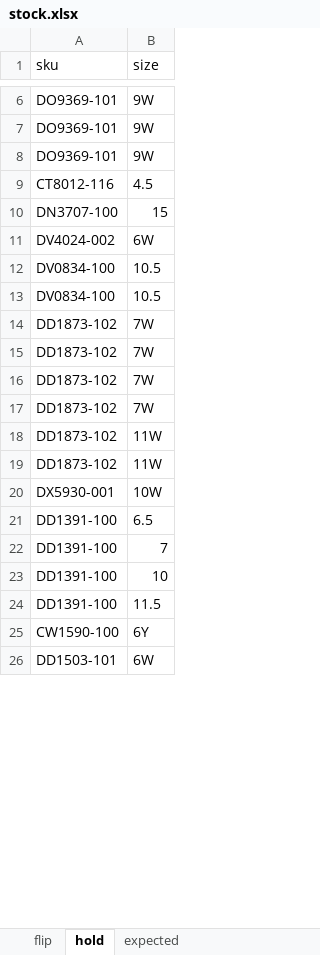
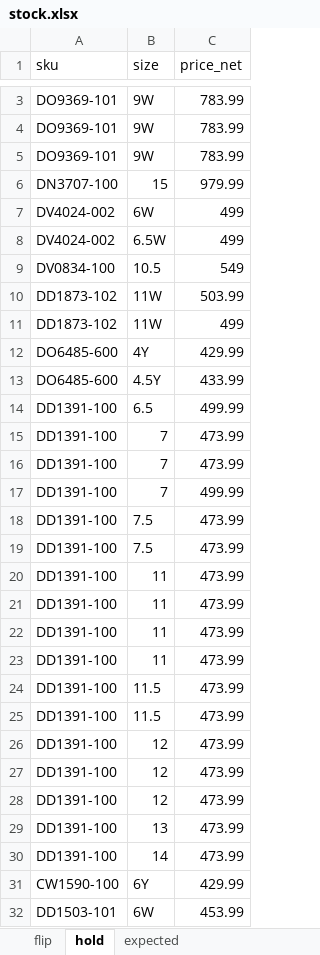
Before and after one commit to nudam00/SneakersPriceChecker, an Excel workbook: input/stock.xlsx, sheet hold, drawn as a sheet; only a part is shown, gaps mark what is left out; values as stored, in another font and other column widths than the file's, no borders; removed rows and columns are numbered as before the commit, all else as after; the diff covers the shown part only; the diff names each change by its address in the sheet, - before the commit and + after, or states it on an @@ line.

```diff
--- a/input/stock.xlsx (sheet hold)
+++ b/input/stock.xlsx (sheet hold)
+column C (price_net), rows 3-7: 783.99 | 783.99 | 783.99 | 979.99 | 499; rows 9-11: 549 | 503.99 | 499; rows 14-16: 499.99 | 473.99 | 473.99; row 24: 473.99; rows 31-32: 429.99 | 453.99
-row 9: CT8012-116 | 4.5
+row 8: DV4024-002 | 6.5W | 499
-row 13: DV0834-100 | 10.5
-row 14: DD1873-102 | 7W
-row 15: DD1873-102 | 7W
-row 16: DD1873-102 | 7W
-row 17: DD1873-102 | 7W
-row 20: DX5930-001 | 10W
+row 12: DO6485-600 | 4Y | 429.99
+row 13: DO6485-600 | 4.5Y | 433.99
-B16 (size): 10
+B16 (size): 7
+row 17: DD1391-100 | 7 | 499.99
+row 18: DD1391-100 | 7.5 | 473.99
+row 19: DD1391-100 | 7.5 | 473.99
+row 20: DD1391-100 | 11 | 473.99
+row 21: DD1391-100 | 11 | 473.99
+row 22: DD1391-100 | 11 | 473.99
+row 23: DD1391-100 | 11 | 473.99
+row 25: DD1391-100 | 11.5 | 473.99
+row 26: DD1391-100 | 12 | 473.99
+row 27: DD1391-100 | 12 | 473.99
+row 28: DD1391-100 | 12 | 473.99
+row 29: DD1391-100 | 13 | 473.99
+row 30: DD1391-100 | 14 | 473.99
```
Also changed, not shown: 12 added rows and 6 removed rows elsewhere in this sheet, sheet expected, sheet flip, output/prices.xlsx, 3 other files.
